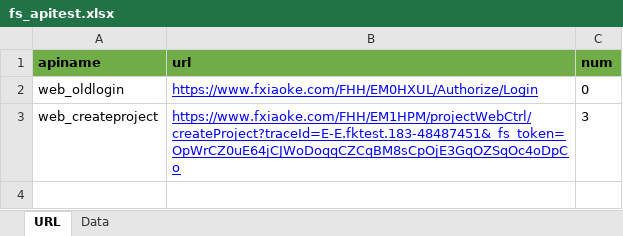
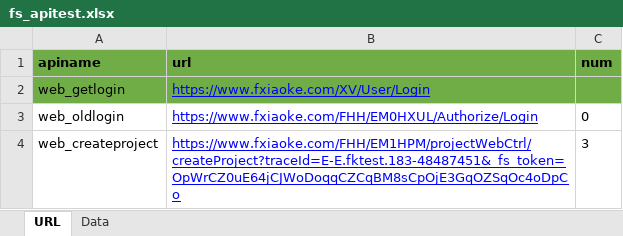
Before and after one commit to waitMonster/test, an Excel workbook: Data/fs_XLS/fs_apitest.xlsx, sheet URL, drawn as a sheet; values as stored, in another font and other column widths than the file's, no borders; the diff names each change by its address in the sheet, - before the commit and + after, or states it on an @@ line.

```diff
--- a/Data/fs_XLS/fs_apitest.xlsx (sheet URL)
+++ b/Data/fs_XLS/fs_apitest.xlsx (sheet URL)
+row 2: web_getlogin | https://www.fxiaoke.com/XV/User/Login
```
Also changed, not shown: sheet Data, 3 other files.
